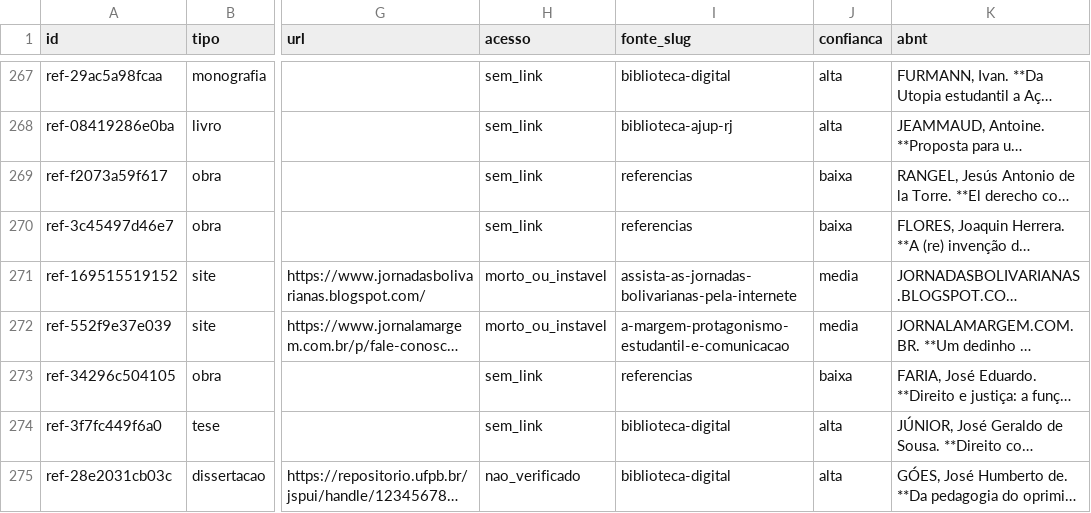
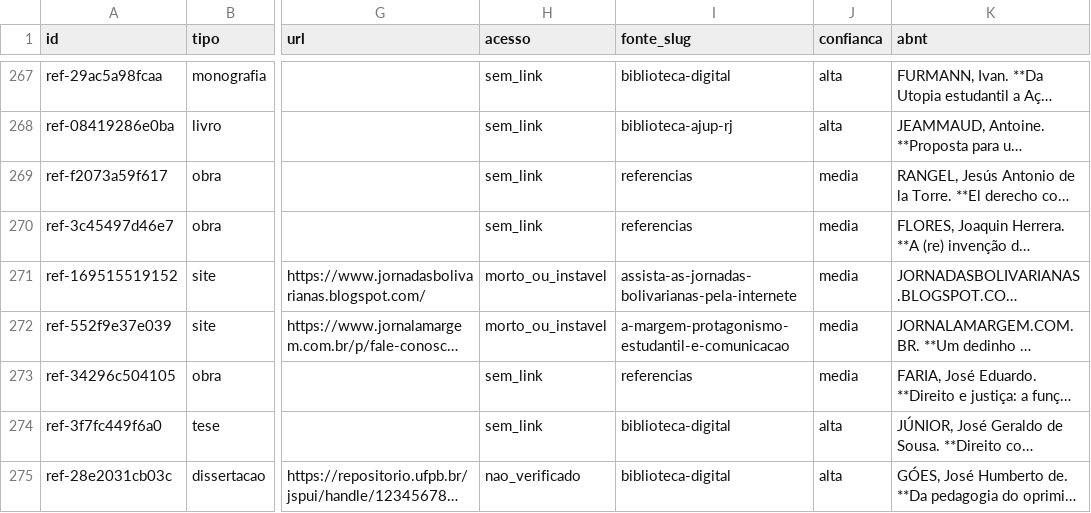
Before and after one commit to FinweeJur/assessoriajuridicapopular, a CSV file: docs/referencias.csv, drawn as a sheet; only a part is shown, gaps mark what is left out; long unchanged cells end in …; the diff covers the shown part only; the diff names each change by its address in the sheet, - before the commit and + after, or states it on an @@ line.

Commit message:
Redefine confianca das referencias e atualiza rotulos publicos

```diff
--- a/docs/referencias.csv
+++ b/docs/referencias.csv
-J269:J270 (confianca): baixa
+J269:J270 (confianca): media
-J273 (confianca): baixa
+J273 (confianca): media
```
Also changed, not shown: 112 edited cells elsewhere in this file, docs/referencias-sem-link.csv, 7 other files.
